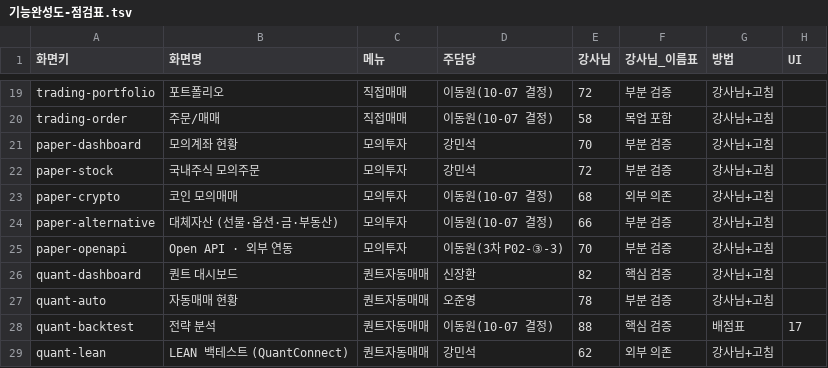
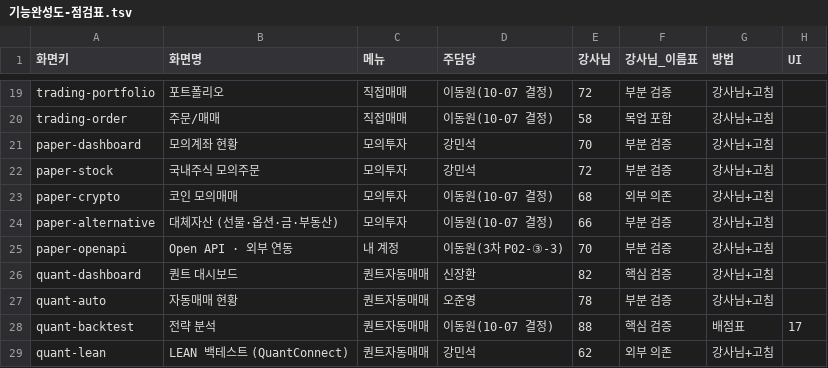
Before and after one commit to EST-team-project/Qurious, a TSV file: docs/phase-3/04-testing/대장/기능완성도-점검표.tsv, drawn as a sheet; only a part is shown, gaps mark what is left out; the diff covers the shown part only; the diff names each change by its address in the sheet, - before the commit and + after, or states it on an @@ line.

```diff
--- a/docs/phase-3/04-testing/대장/기능완성도-점검표.tsv
+++ b/docs/phase-3/04-testing/대장/기능완성도-점검표.tsv
-C25 (메뉴): 모의투자
+C25 (메뉴): 내 계정
```
Also changed, not shown: 15 edited cells elsewhere in this file, docs/phase-3/01-analysis/requirements/대장/시험-요구대장.tsv, docs/phase-3/02-design/api/대장/API-ID대장.tsv, 26 other files.
